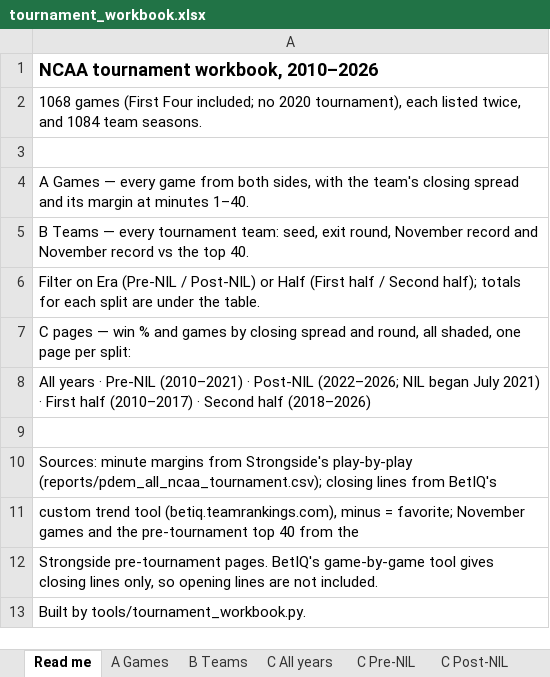
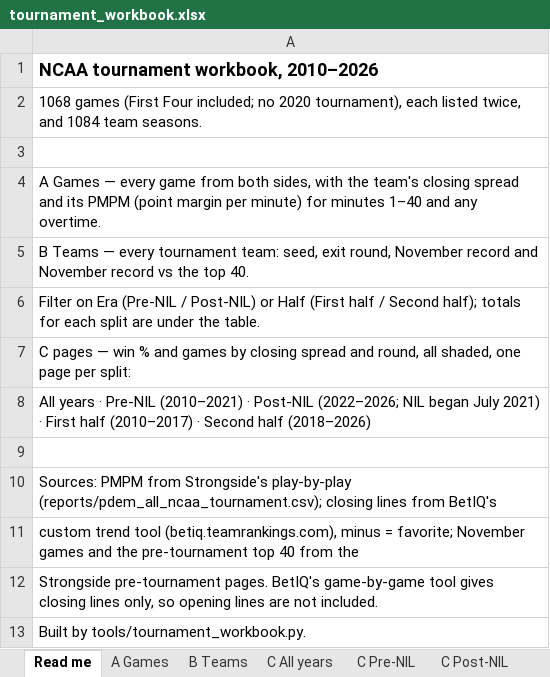
Before and after one commit to alexarm1232-cmd/Strongside, an Excel workbook: reports/tournament_workbook.xlsx, sheet Read me, drawn as a sheet; values as stored, in another font and other column widths than the file's, no borders; the diff names each change by its address in the sheet, - before the commit and + after, or states it on an @@ line.

Commit message:
Rename PDEM to PMPM (point margin per minute) in the workbook and tool notes

```diff
--- a/reports/tournament_workbook.xlsx (sheet Read me)
+++ b/reports/tournament_workbook.xlsx (sheet Read me)
-A4: …and its margin at minutes 1–40.
+A4: …and its PMPM (point margin per minute) for minutes 1–40 and any overtime.
-A10: Sources: minute margins from Strongside's…
+A10: Sources: PMPM from Strongside's…
```
Also changed, not shown: sheet A Games, 6 other files.
